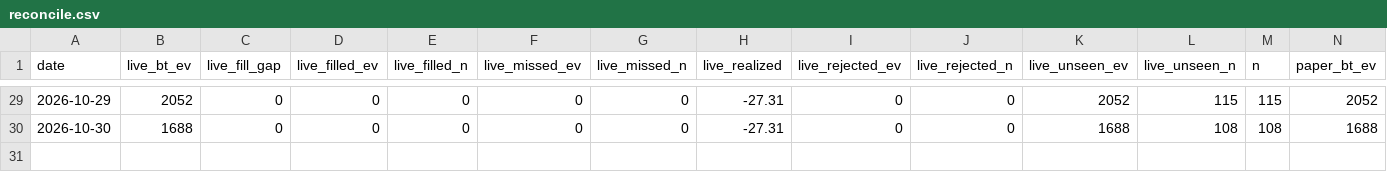
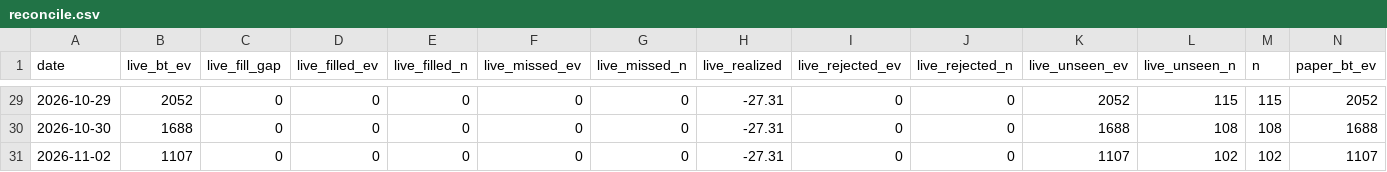
Before and after one commit to jaxperro/winning-wallet-finder, a CSV file: history/reconcile.csv, drawn as a sheet; only a part is shown, gaps mark what is left out; rows hold the shown columns only; the diff names each change by its address in the sheet, - before the commit and + after, or states it on an @@ line.

Commit message:
live: daily refresh — skilled + sharp wallets [skip ci]

```diff
--- a/history/reconcile.csv
+++ b/history/reconcile.csv
+row 31: 2026-11-02 | 1107 | 0 | 0 | 0 | 0 | 0 | -27.31 | 0 | 0 | 1107 | 102 | 102 | 1107
```
Also changed, not shown: 9 other files.
